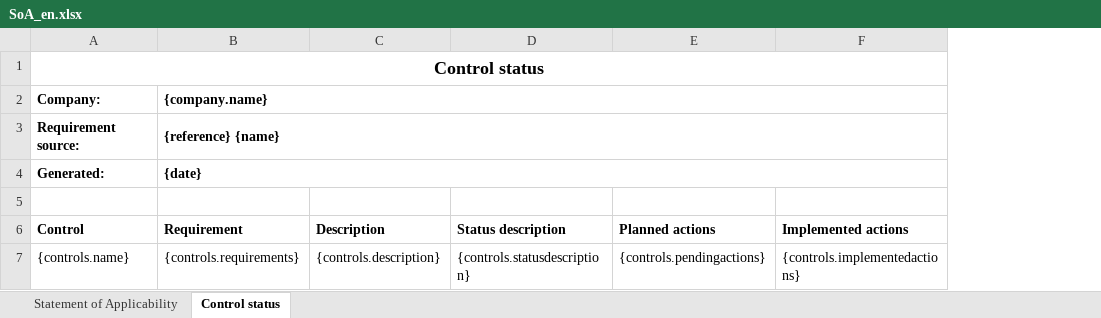
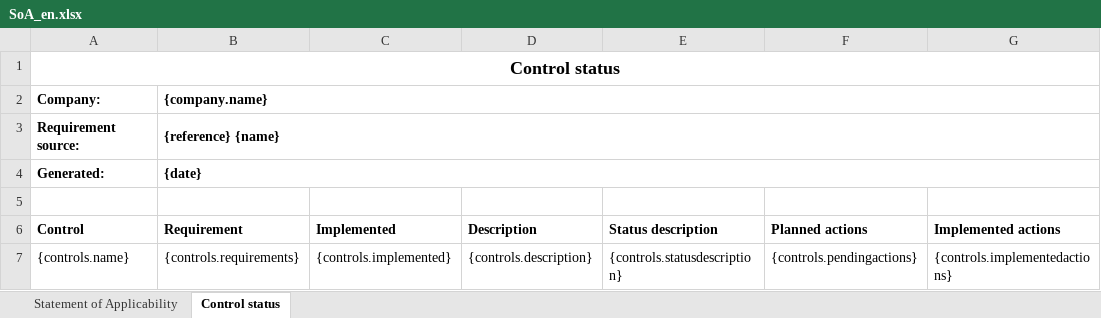
Before and after one commit to Ledningssystemet/ledningssystemet, an Excel workbook: resources/templates/SoA_en.xlsx, sheet Control status, drawn as a sheet; values as stored, in another font and other column widths than the file's, no borders; the diff names each change by its address in the sheet, - before the commit and + after, or states it on an @@ line.

Commit message:
Control applicability

```diff
--- a/resources/templates/SoA_en.xlsx (sheet Control status)
+++ b/resources/templates/SoA_en.xlsx (sheet Control status)
+column C (Implemented), row 7: {controls.implemented}
```
Also changed, not shown: resources/templates/SoA_sv.xlsx, 14 other files.
